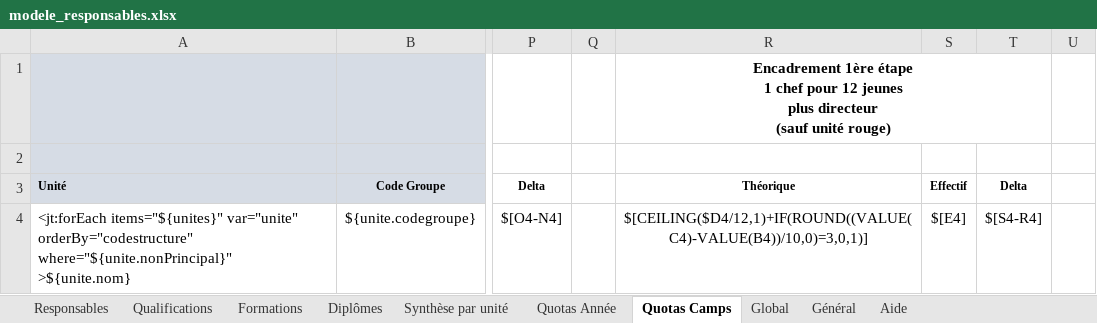
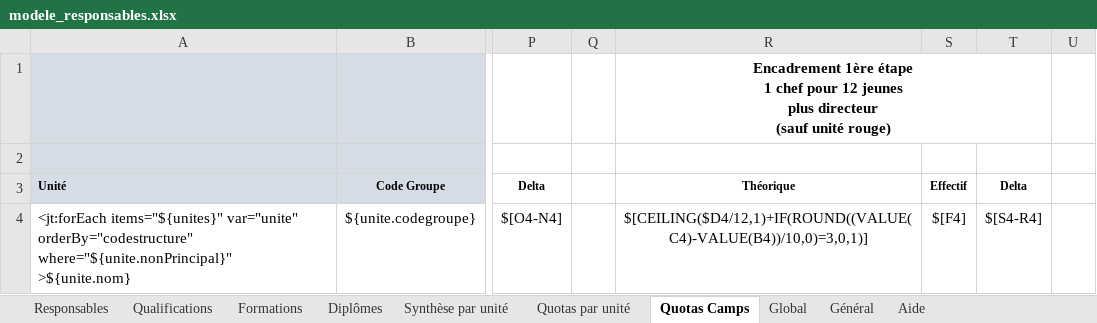
Before and after one commit to outilssgdf/analytiscout, an Excel workbook: fichiers/conf/modele_responsables.xlsx, sheet Quotas Camps, drawn as a sheet; only a part is shown, gaps mark what is left out; values as stored, in another font and other column widths than the file's, no borders; conditional formats not drawn; the diff names each change by its address in the sheet, - before the commit and + after, or states it on an @@ line.

```diff
--- a/fichiers/conf/modele_responsables.xlsx (sheet Quotas Camps)
+++ b/fichiers/conf/modele_responsables.xlsx (sheet Quotas Camps)
-sheet tab: Quotas Année
+sheet tab: Quotas par unité
-S4: $[E4]
+S4: $[F4]
```
Also changed, not shown: 1 other file.
